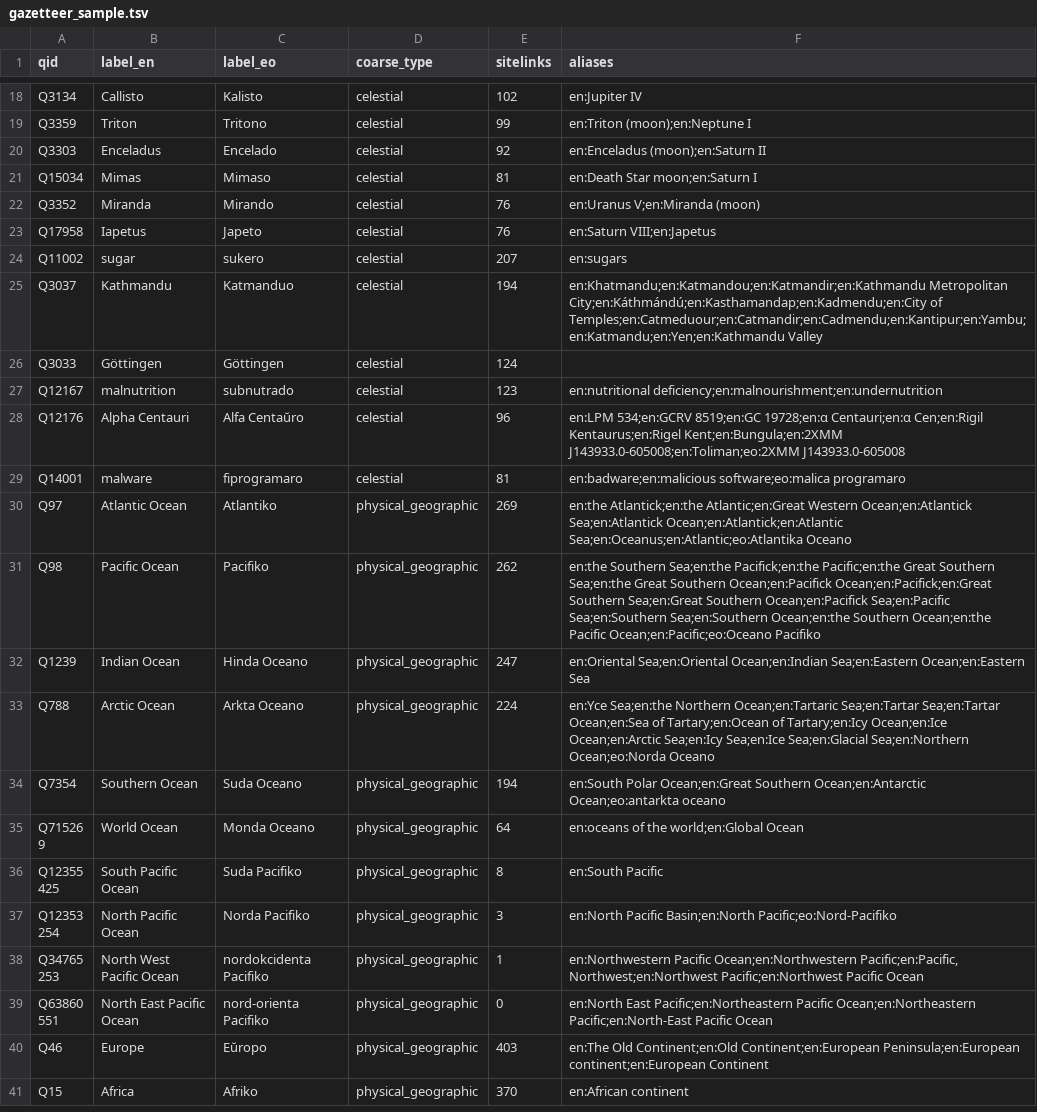
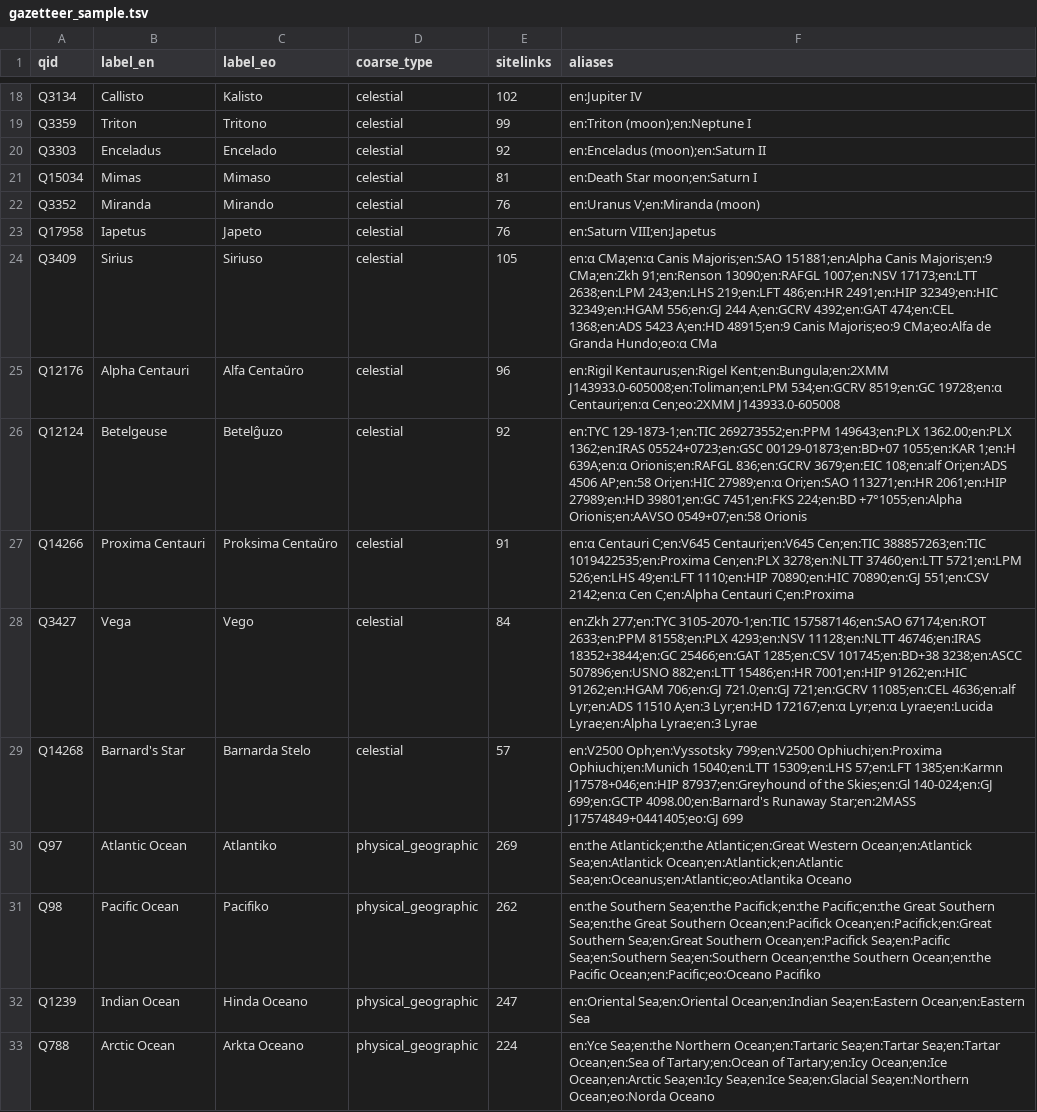
Before and after one commit to Ramunas01/esperanto-lexicon, a TSV file: data/analysis/names/gazetteer_sample.tsv, drawn as a sheet; only a part is shown, gaps mark what is left out; the shorter side is filled out with more unchanged rows.

```diff
--- a/data/analysis/names/gazetteer_sample.tsv
+++ b/data/analysis/names/gazetteer_sample.tsv
@@ -23,8 +23,8 @@ Q3352	Miranda	Mirando	celestial	76	en:Uranus V;en:Miranda (moon)
 Q17958	Iapetus	Japeto	celestial	76	en:Saturn VIII;en:Japetus
-Q11002	sugar	sukero	celestial	207	en:sugars
-Q3037	Kathmandu	Katmanduo	celestial	194	en:Khatmandu;en:Katmandou;en:Katmandir;en:Kathmandu Metropolitan City;en:Káthmándú;en:Kasthamandap;en:Kadmendu;en:City of Temples;en:Catmeduour;en:Catmandir;en:Cadmendu;en:Kantipur;en:Yambu;en:Katmandu;en:Yen;en:Kathmandu Valley
-Q3033	Göttingen	Göttingen	celestial	124	
-Q12167	malnutrition	subnutrado	celestial	123	en:nutritional deficiency;en:malnourishment;en:undernutrition
-Q12176	Alpha Centauri	Alfa Centaŭro	celestial	96	en:LPM 534;en:GCRV 8519;en:GC 19728;en:α Centauri;en:α Cen;en:Rigil Kentaurus;en:Rigel Kent;en:Bungula;en:2XMM J143933.0-605008;en:Toliman;eo:2XMM J143933.0-605008
-Q14001	malware	fiprogramaro	celestial	81	en:badware;en:malicious software;eo:malica programaro
+Q3409	Sirius	Siriuso	celestial	105	en:α CMa;en:α Canis Majoris;en:SAO 151881;en:Alpha Canis Majoris;en:9 CMa;en:Zkh 91;en:Renson 13090;en:RAFGL 1007;en:NSV 17173;en:LTT 2638;en:LPM 243;en:LHS 219;en:LFT 486;en:HR 2491;en:HIP 32349;en:HIC 32349;en:HGAM 556;en:GJ 244 A;en:GCRV 4392;en:GAT 474;en:CEL 1368;en:ADS 5423 A;en:HD 48915;en:9 Canis Majoris;eo:9 CMa;eo:Alfa de Granda Hundo;eo:α CMa
+Q12176	Alpha Centauri	Alfa Centaŭro	celestial	96	en:Rigil Kentaurus;en:Rigel Kent;en:Bungula;en:2XMM J143933.0-605008;en:Toliman;en:LPM 534;en:GCRV 8519;en:GC 19728;en:α Centauri;en:α Cen;eo:2XMM J143933.0-605008
+Q12124	Betelgeuse	Betelĝuzo	celestial	92	en:TYC 129-1873-1;en:TIC 269273552;en:PPM 149643;en:PLX 1362.00;en:PLX 1362;en:IRAS 05524+0723;en:GSC 00129-01873;en:BD+07 1055;en:KAR 1;en:H 639A;en:α Orionis;en:RAFGL 836;en:GCRV 3679;en:EIC 108;en:alf Ori;en:ADS 4506 AP;en:58 Ori;en:HIC 27989;en:α Ori;en:SAO 113271;en:HR 2061;en:HIP 27989;en:HD 39801;en:GC 7451;en:FKS 224;en:BD +7°1055;en:Alpha Orionis;en:AAVSO 0549+07;en:58 Orionis
+Q14266	Proxima Centauri	Proksima Centaŭro	celestial	91	en:α Centauri C;en:V645 Centauri;en:V645 Cen;en:TIC 388857263;en:TIC 1019422535;en:Proxima Cen;en:PLX 3278;en:NLTT 37460;en:LTT 5721;en:LPM 526;en:LHS 49;en:LFT 1110;en:HIP 70890;en:HIC 70890;en:GJ 551;en:CSV 2142;en:α Cen C;en:Alpha Centauri C;en:Proxima
+Q3427	Vega	Vego	celestial	84	en:Zkh 277;en:TYC 3105-2070-1;en:TIC 157587146;en:SAO 67174;en:ROT 2633;en:PPM 81558;en:PLX 4293;en:NSV 11128;en:NLTT 46746;en:IRAS 18352+3844;en:GC 25466;en:GAT 1285;en:CSV 101745;en:BD+38 3238;en:ASCC 507896;en:USNO 882;en:LTT 15486;en:HR 7001;en:HIP 91262;en:HIC 91262;en:HGAM 706;en:GJ 721.0;en:GJ 721;en:GCRV 11085;en:CEL 4636;en:alf Lyr;en:ADS 11510 A;en:3 Lyr;en:HD 172167;en:α Lyr;en:α Lyrae;en:Lucida Lyrae;en:Alpha Lyrae;en:3 Lyrae
+Q14268	Barnard's Star	Barnarda Stelo	celestial	57	en:V2500 Oph;en:Vyssotsky 799;en:V2500 Ophiuchi;en:Proxima Ophiuchi;en:Munich 15040;en:LTT 15309;en:LHS 57;en:LFT 1385;en:Karmn J17578+046;en:HIP 87937;en:Greyhound of the Skies;en:Gl 140-024;en:GJ 699;en:GCTP 4098.00;en:Barnard's Runaway Star;en:2MASS J17574849+0441405;eo:GJ 699
 Q97	Atlantic Ocean	Atlantiko	physical_geographic	269	en:the Atlantick;en:the Atlantic;en:Great Western Ocean;en:Atlantick Sea;en:Atlantick Ocean;en:Atlantick;en:Atlantic Sea;en:Oceanus;en:Atlantic;eo:Atlantika Oceano
```
Also changed, not shown: 9 other files.
